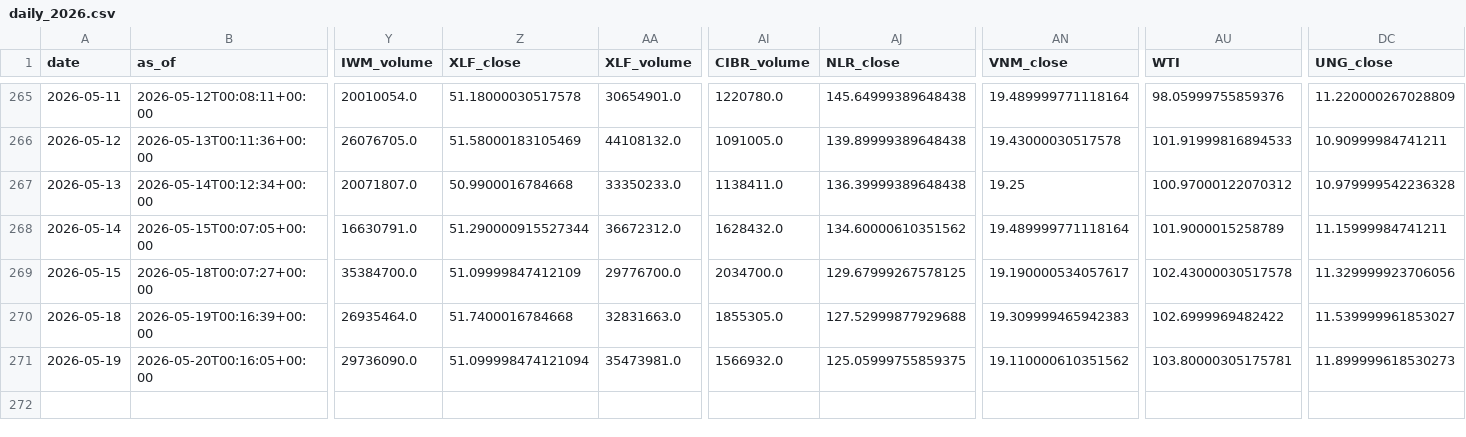
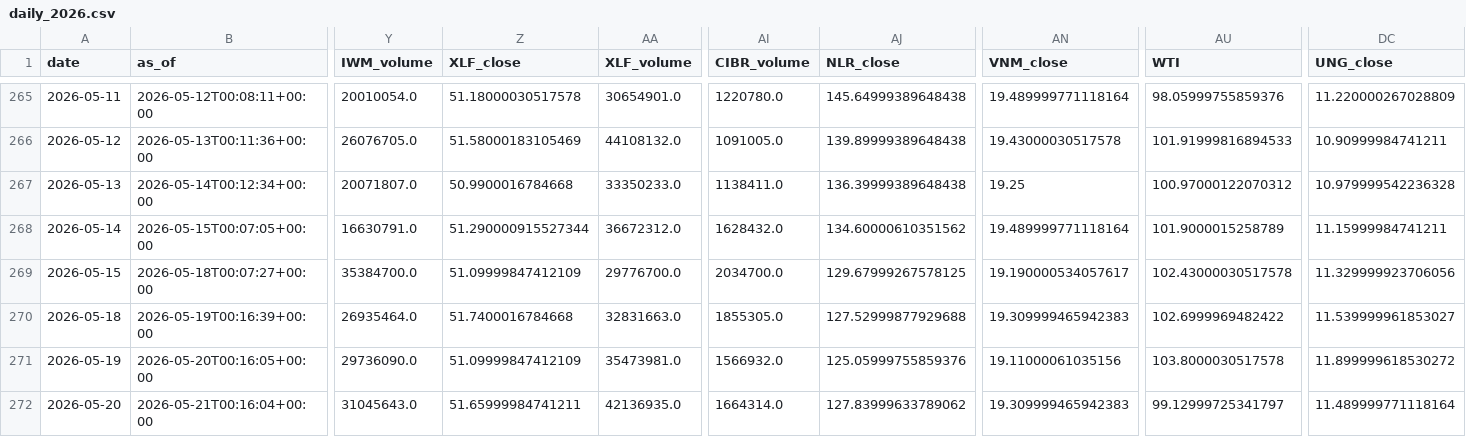
Before and after one commit to daifulee/invictus-data, a CSV file: data/daily_2026.csv, drawn as a sheet; only a part is shown, gaps mark what is left out; rows hold the shown columns only; the diff names each change by its address in the sheet, - before the commit and + after, or states it on an @@ line.

Commit message:
daily: 2026-05-21 data update [skip ci]

```diff
--- a/data/daily_2026.csv
+++ b/data/daily_2026.csv
-Z271 (XLF_close): 51.099998474121094
+Z271 (XLF_close): 51.09999847412109
-AJ271 (NLR_close): 125.05999755859375
+AJ271 (NLR_close): 125.05999755859376
-AN271 (VNM_close): 19.110000610351562
+AN271 (VNM_close): 19.11000061035156
-AU271 (WTI): 103.80000305175781
+AU271 (WTI): 103.8000030517578
-DC271 (UNG_close): 11.899999618530273
+DC271 (UNG_close): 11.899999618530272
+row 272: 2026-05-20 | 2026-05-21T00:16:04+00:00 | 31045643.0 | 51.65999984741211 | 42136935.0 | 1664314.0 | 127.83999633789062 | 19.309999465942383 | 99.12999725341797 | 11.489999771118164
```
Also changed, not shown: 1 other file.
